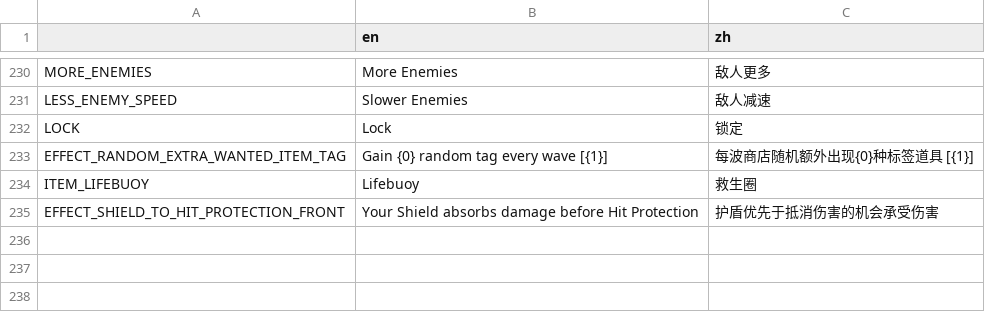
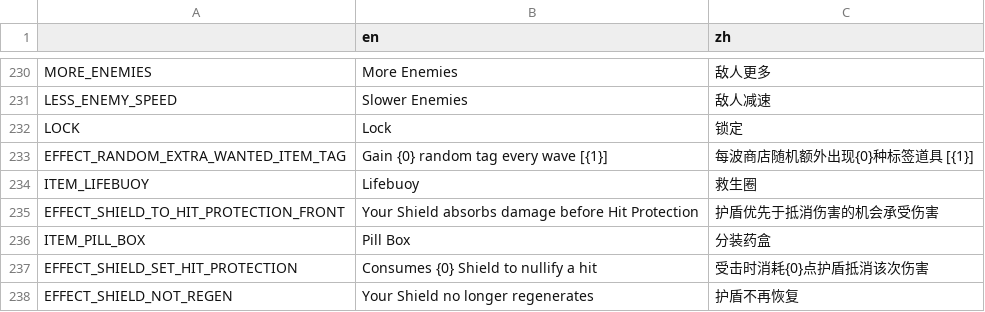
Before and after one commit to FengLiuFeseliud/Brotato-FengAddMods, a CSV file: translations/translations.csv, drawn as a sheet; only a part is shown, gaps mark what is left out; the diff names each change by its address in the sheet, - before the commit and + after, or states it on an @@ line.

Commit message:
add item_pill_box

```diff
--- a/translations/translations.csv
+++ b/translations/translations.csv
+row 236: ITEM_PILL_BOX | Pill Box | 分装药盒
+row 237: EFFECT_SHIELD_SET_HIT_PROTECTION | Consumes {0} Shield to nullify a hit | 受击时消耗{0}点护盾抵消该次伤害
+row 238: EFFECT_SHIELD_NOT_REGEN | Your Shield no longer regenerates | 护盾不再恢复
```
Also changed, not shown: 9 other files.
